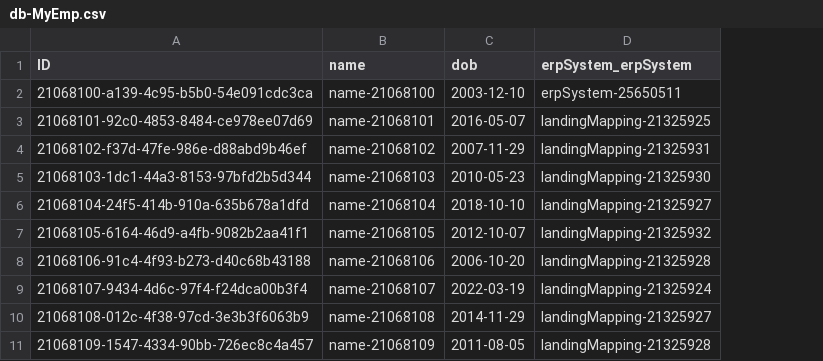
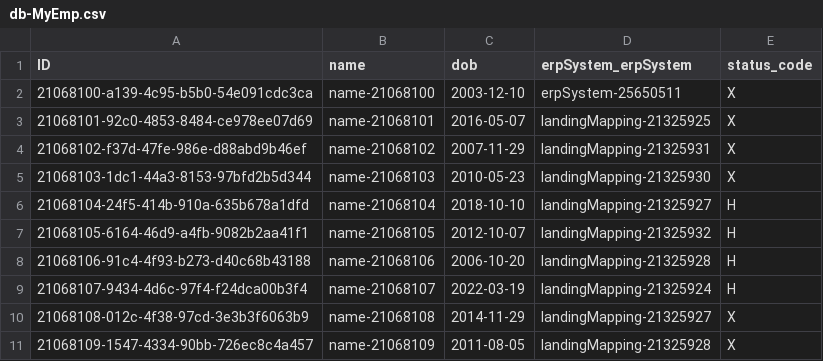
Before and after one commit to pallavjadav/sap.cap.test.jest, a CSV file: db/data/db-MyEmp.csv, drawn as a sheet; the diff names each change by its address in the sheet, - before the commit and + after, or states it on an @@ line.

```diff
--- a/db/data/db-MyEmp.csv
+++ b/db/data/db-MyEmp.csv
+column E (status_code), rows 2-11: X | X | X | X | H | H | H | H | X | X
```
Also changed, not shown: 14 other files.
